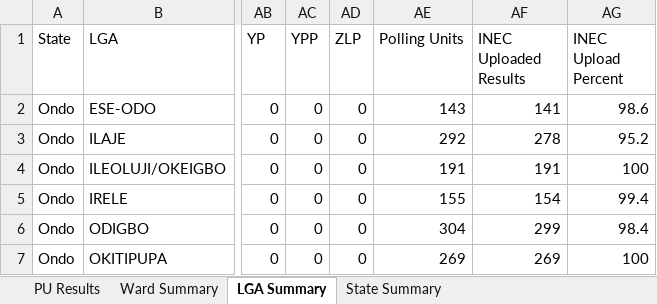
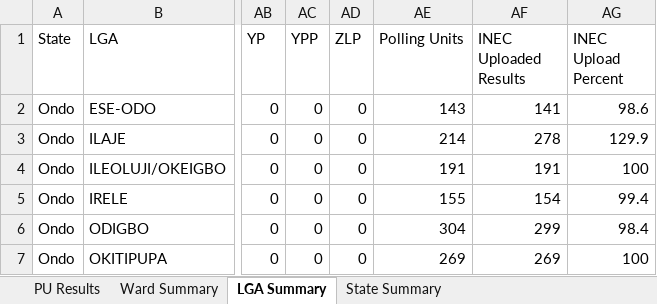
Before and after one commit to africadatawarehouse-netizen/inec-state-pull, an Excel workbook: output/Ondo/results.xlsx, sheet LGA Summary, drawn as a sheet; only a part is shown, gaps mark what is left out; values as stored, in another font and other column widths than the file's, no borders; the diff names each change by its address in the sheet, - before the commit and + after, or states it on an @@ line.

```diff
--- a/output/Ondo/results.xlsx (sheet LGA Summary)
+++ b/output/Ondo/results.xlsx (sheet LGA Summary)
-AE3 (Polling Units): 292
+AE3 (Polling Units): 214
-AG3 (INEC Upload Percent): 95.2
+AG3 (INEC Upload Percent): 129.9
```
Also changed, not shown: sheet PU Results, sheet Ward Summary, sheet State Summary, output/Ekiti/results.xlsx, output/Enugu/results.xlsx, 31 other files.
